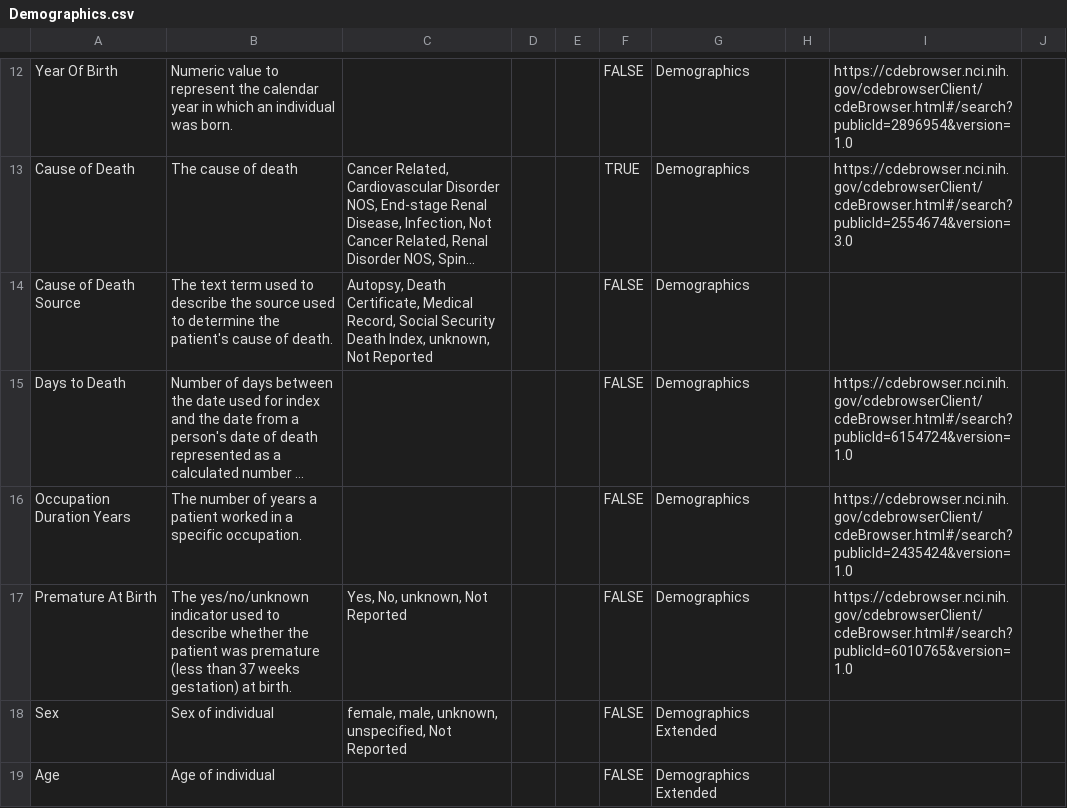
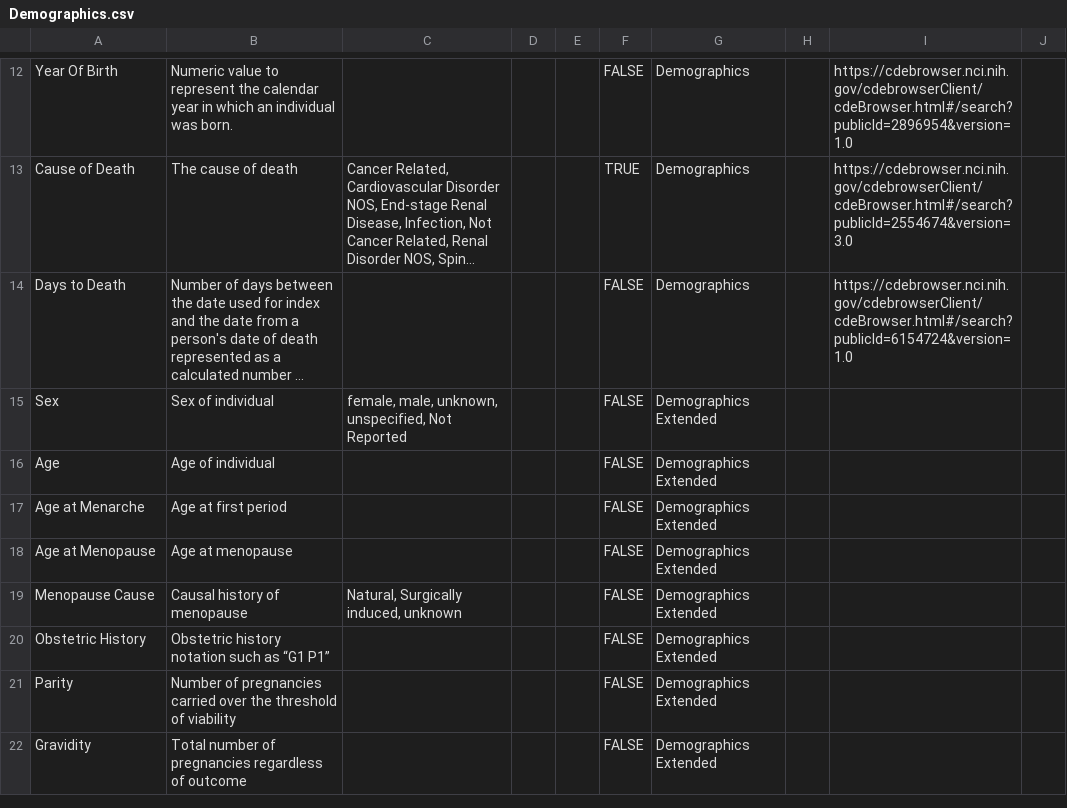
Before and after one commit to gf-dcc/data-model, a CSV file: modules/Patient/Demographics.csv, drawn as a sheet; only a part is shown, gaps mark what is left out; the shorter side is filled out with more unchanged rows; long unchanged cells end in …; the diff names each change by its address in the sheet, - before the commit and + after, or states it on an @@ line.

Commit message:
More pruning

```diff
--- a/modules/Patient/Demographics.csv
+++ b/modules/Patient/Demographics.csv
-row 14: Cause of Death Source | The text term used to describe the source used to determine the patient's cause of death. | Autopsy, Death Certificate, Medical Record, Social Security Death Index, unknown, Not Reported |  |  | FALSE | Demographics
-row 16: Occupation Duration Years | The number of years a patient worked in a specific occupation. |  |  |  | FALSE | Demographics |  | https://cdebrowser.nci.nih.gov/cdebrowserClient/cdeBrowser.html#/search?publicId=2435424&version=1.0
-row 17: Premature At Birth | The yes/no/unknown indicator used to describe whether the patient was premature (less than 37 weeks gestation) at birth. | Yes, No, unknown, Not Reported |  |  | FALSE | Demographics |  | https://cdebrowser.nci.nih.gov/cdebrowserClient/cdeBrowser.html#/search?publicId=6010765&version=1.0
```
